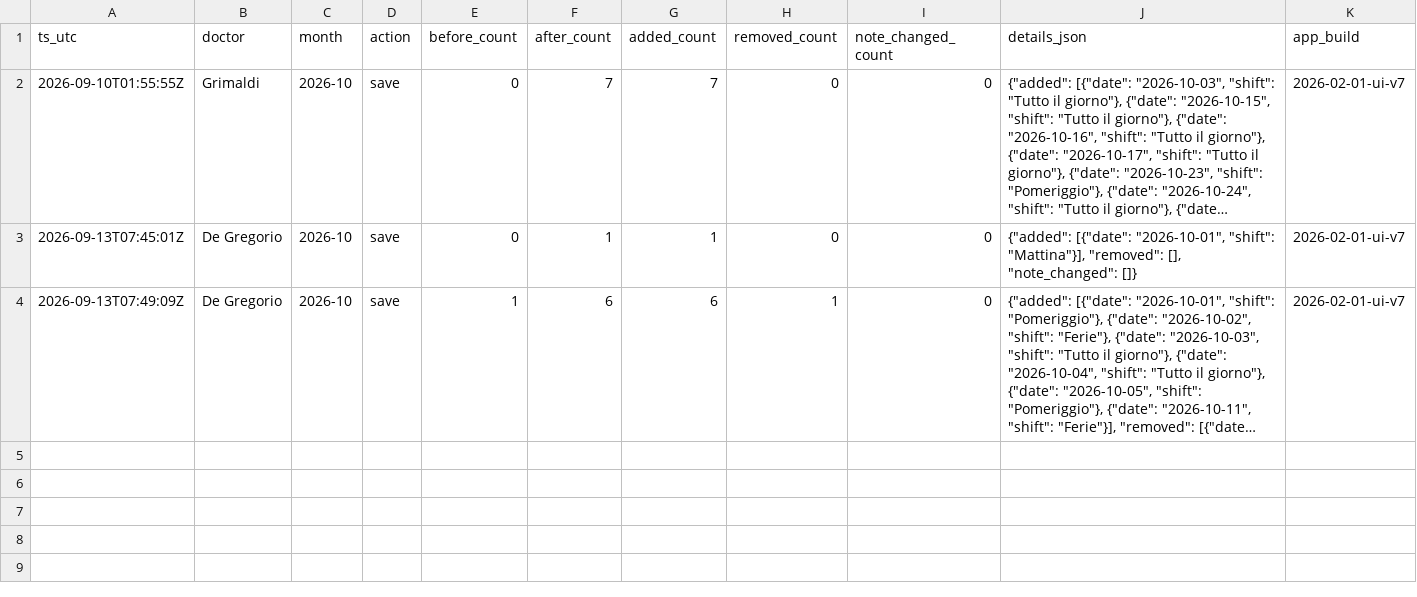
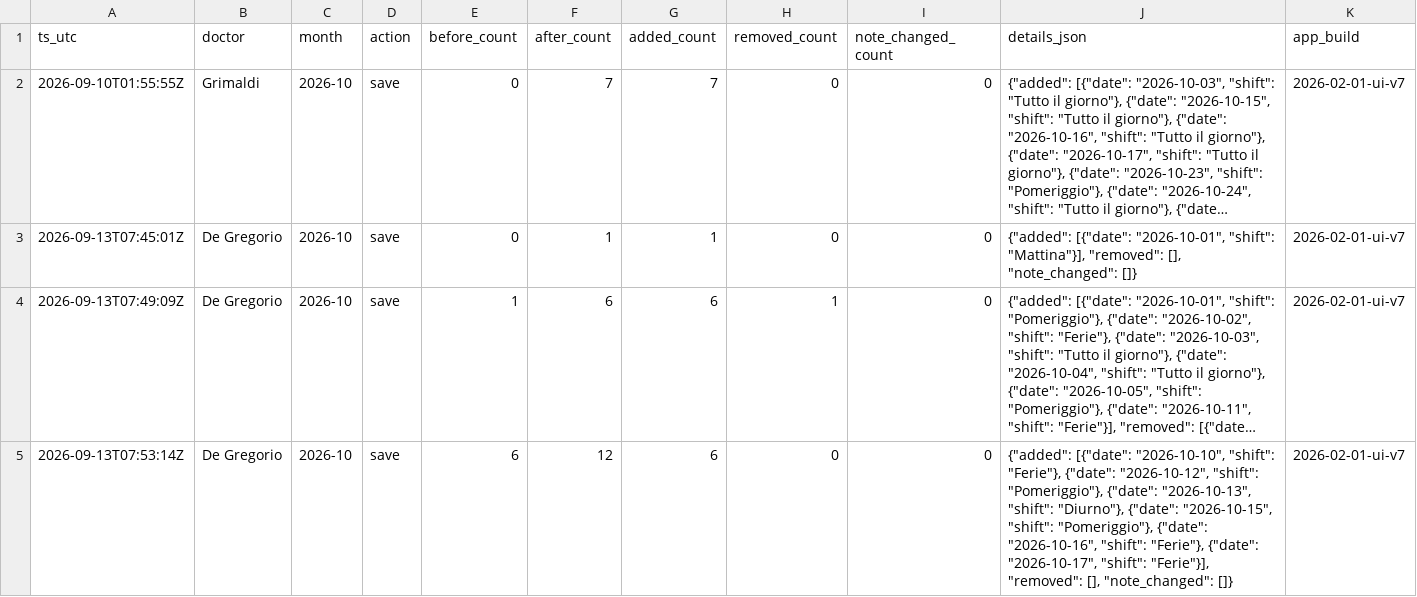
Before and after one commit to rlicordari/Turni-ind, a CSV file: data/unavailability_audit/unavailability_audit_2026-10.csv, drawn as a sheet; long unchanged cells end in …; the diff names each change by its address in the sheet, - before the commit and + after, or states it on an @@ line.

Commit message:
Audit unavailability 2026-10: De Gregorio

```diff
--- a/data/unavailability_audit/unavailability_audit_2026-10.csv
+++ b/data/unavailability_audit/unavailability_audit_2026-10.csv
+row 5: 2026-09-13T07:53:14Z | De Gregorio | 2026-10 | save | 6 | 12 | 6 | 0 | 0 | {"added": [{"date": "2026-10-10", "shift": "Ferie"}, {"date": "2026-10-12", "shift": "Pomeriggio"}, {"date": "2026-10-13", "shift": "Diurno"}, {"date": "2026-10-15", "shift": "Pomeriggio"}, {"date": "2026-10-16", "shift": "Ferie"}, {"date": "2026-10-17", "shift": "Ferie"}], "removed": [], "note_changed": []} | 2026-02-01-ui-v7
```
